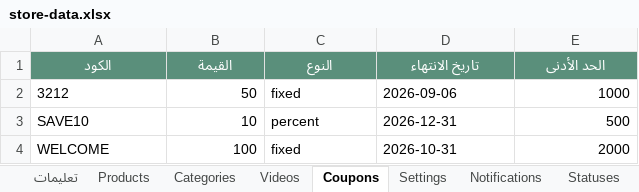
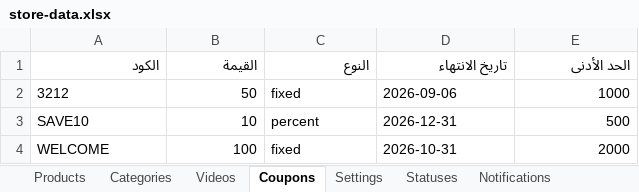
Before and after one commit to mashily/mashily-store, an Excel workbook: store-data.xlsx, sheet Coupons, drawn as a sheet; values as stored, in another font and other column widths than the file's, no borders; the diff names each change by its address in the sheet, - before the commit and + after, or states it on an @@ line.

```diff
--- a/store-data.xlsx (sheet Coupons)
+++ b/store-data.xlsx (sheet Coupons)
-sheet tab: تعليمات
@@ sheet tab order changed: Products | Categories | Videos | Coupons | Settings | Statuses | Notifications @@
@@ A1:E1 fill: #5A8F7B → none, bold: on → off, text colour: #FFFFFF → black, alignment: center → right @@
```
Also changed, not shown: sheet Products, sheet Notifications, sheet Videos, sheet Categories, sheet Settings, sheet Statuses.
